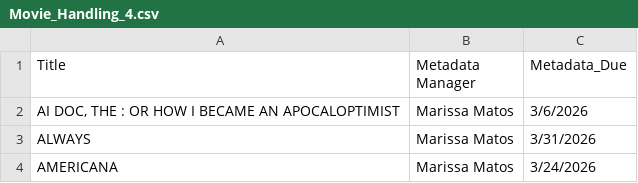
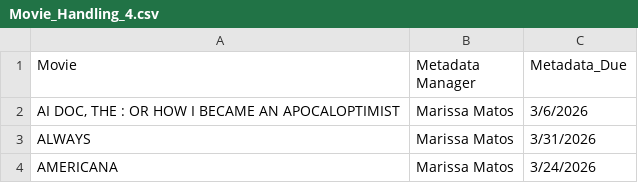
Before and after one commit to Finbarrv/General_Reports, a CSV file: Movie_Handling_4.csv, drawn as a sheet; only a part is shown.

Commit message:
Update Movie_Handling_4.csv

```diff
--- a/Movie_Handling_4.csv
+++ b/Movie_Handling_4.csv
@@ -1,2 +1,2 @@
-Title,Metadata Manager,Metadata_Due
+Movie,Metadata Manager,Metadata_Due
 "AI DOC, THE : OR HOW I BECAME AN APOCALOPTIMIST",Marissa Matos,3/6/2026
```
